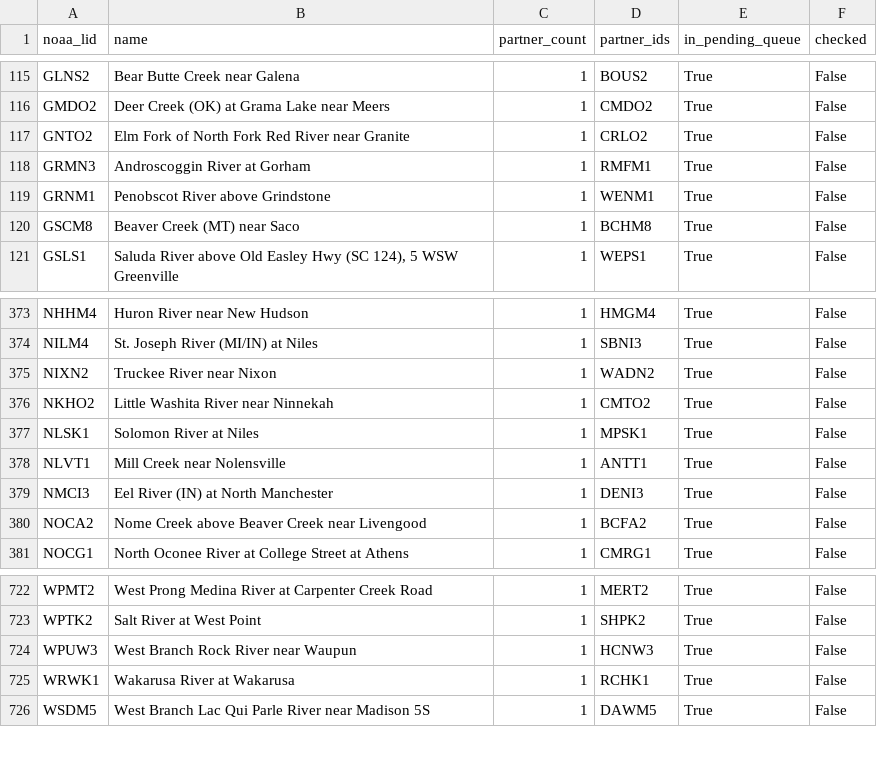
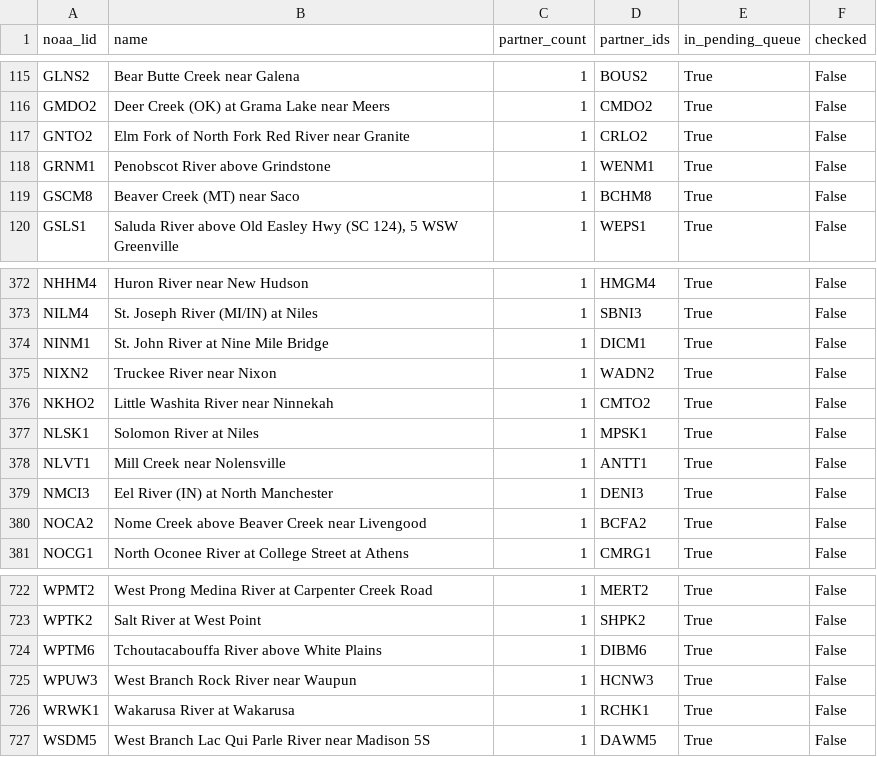
Before and after one commit to pbangiola/paddlersmap, a CSV file: data/network_audit/single_partner_endpoints.csv, drawn as a sheet; only a part is shown, gaps mark what is left out.

```diff
--- a/data/network_audit/single_partner_endpoints.csv
+++ b/data/network_audit/single_partner_endpoints.csv
@@ -117,3 +117,2 @@ GMDO2,Deer Creek (OK) at Grama Lake near Meers,1,CMDO2,True,False
 GNTO2,Elm Fork of North Fork Red River near Granite,1,CRLO2,True,False
-GRMN3,Androscoggin River at Gorham,1,RMFM1,True,False
 GRNM1,Penobscot River above Grindstone,1,WENM1,True,False
@@ -374,2 +373,3 @@ NHHM4,Huron River near New Hudson,1,HMGM4,True,False
 NILM4,St. Joseph River (MI/IN) at Niles,1,SBNI3,True,False
+NINM1,St. John River at Nine Mile Bridge,1,DICM1,True,False
 NIXN2,Truckee River near Nixon,1,WADN2,True,False
@@ -723,2 +723,3 @@ WPMT2,West Prong Medina River at Carpenter Creek Road,1,MERT2,True,False
 WPTK2,Salt River at West Point,1,SHPK2,True,False
+WPTM6,Tchoutacabouffa River above White Plains,1,DIBM6,True,False
 WPUW3,West Branch Rock River near Waupun,1,HCNW3,True,False
```
Also changed, not shown: data/network_audit/unchecked_endpoints.csv, 3 other files.
